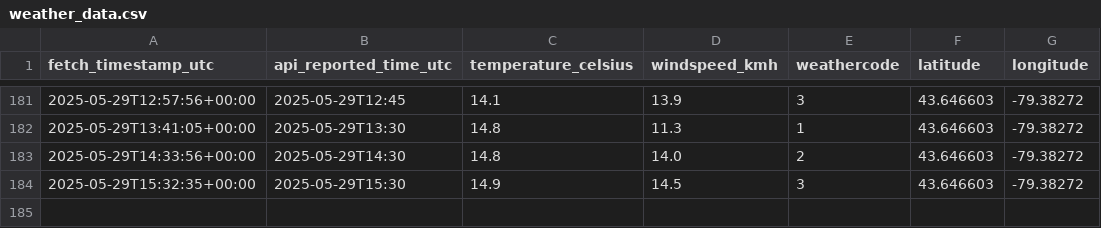
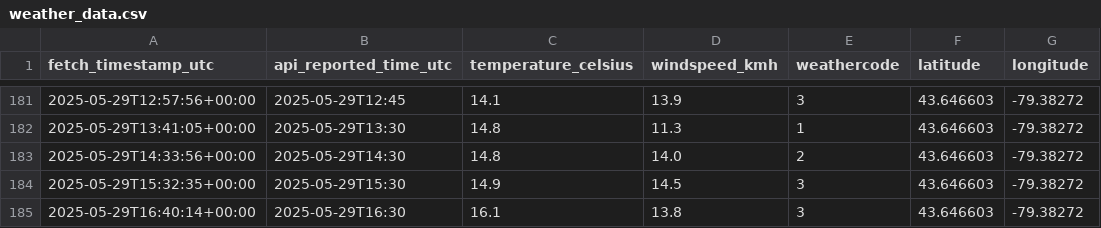
Before and after one commit to itsSabbir/daily-weather-log-v2, a CSV file: weather_data.csv, drawn as a sheet; only a part is shown, gaps mark what is left out.

Commit message:
Automated weather data update: 2025-05-29 16:40:14 UTC

```diff
--- a/weather_data.csv
+++ b/weather_data.csv
@@ -184 +184,2 @@ fetch_timestamp_utc,api_reported_time_utc,temperature_celsius,windspeed_kmh,weat
 2025-05-29T15:32:35+00:00,2025-05-29T15:30,14.9,14.5,3,43.646603,-79.38272
+2025-05-29T16:40:14+00:00,2025-05-29T16:30,16.1,13.8,3,43.646603,-79.38272
```
